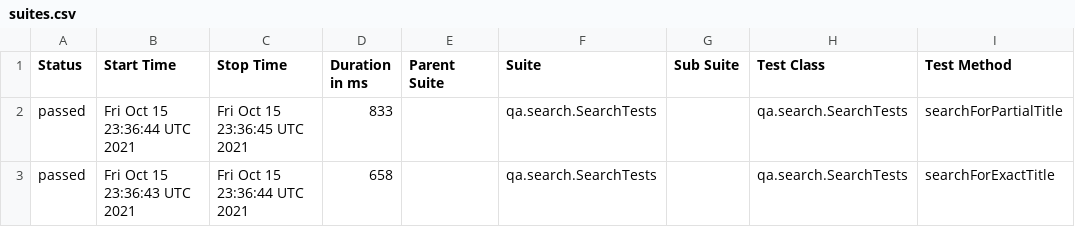
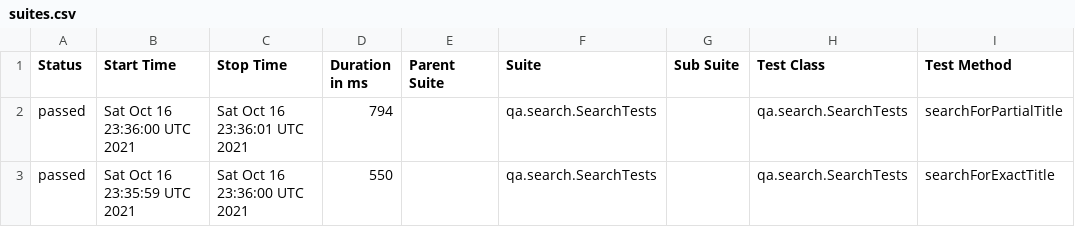
Before and after one commit to reinaldorossetti/playwright-kotlin-junit5, a CSV file: msedge/data/suites.csv, drawn as a sheet; only a part is shown; the diff names each change by its address in the sheet, - before the commit and + after, or states it on an @@ line.

```diff
--- a/msedge/data/suites.csv
+++ b/msedge/data/suites.csv
-B2 (Start Time): Fri Oct 15 23:36:44 UTC 2021
+B2 (Start Time): Sat Oct 16 23:36:00 UTC 2021
-C2 (Stop Time): Fri Oct 15 23:36:45 UTC 2021
+C2 (Stop Time): Sat Oct 16 23:36:01 UTC 2021
-D2 (Duration in ms): 833
+D2 (Duration in ms): 794
-B3 (Start Time): Fri Oct 15 23:36:43 UTC 2021
+B3 (Start Time): Sat Oct 16 23:35:59 UTC 2021
-C3 (Stop Time): Fri Oct 15 23:36:44 UTC 2021
+C3 (Stop Time): Sat Oct 16 23:36:00 UTC 2021
-D3 (Duration in ms): 658
+D3 (Duration in ms): 550
```
Also changed, not shown: 17 other files.
